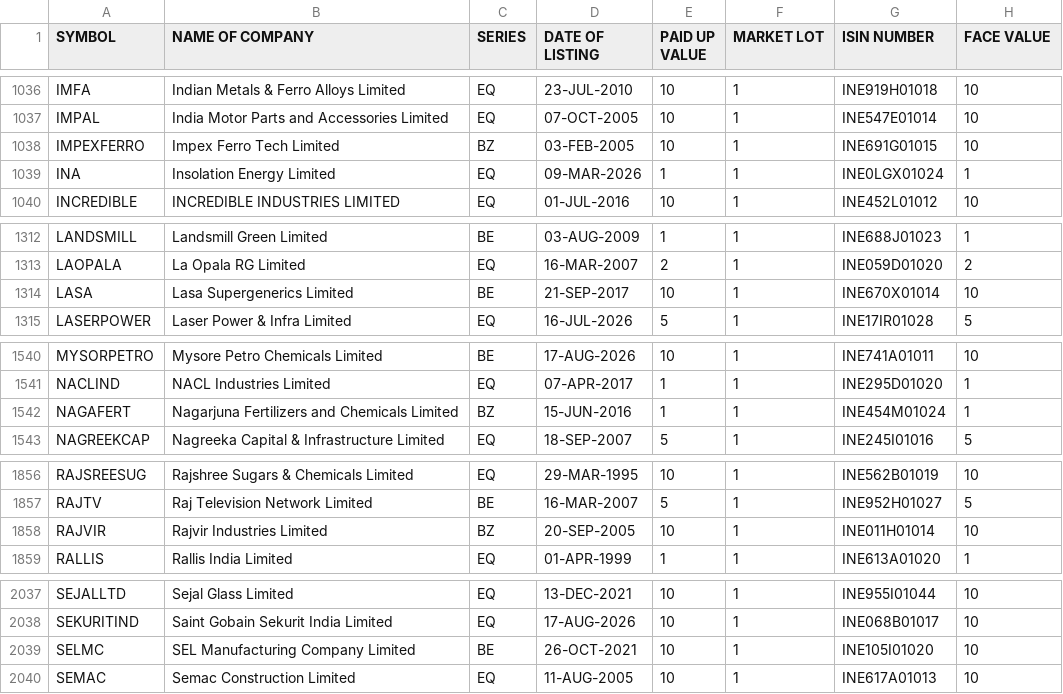
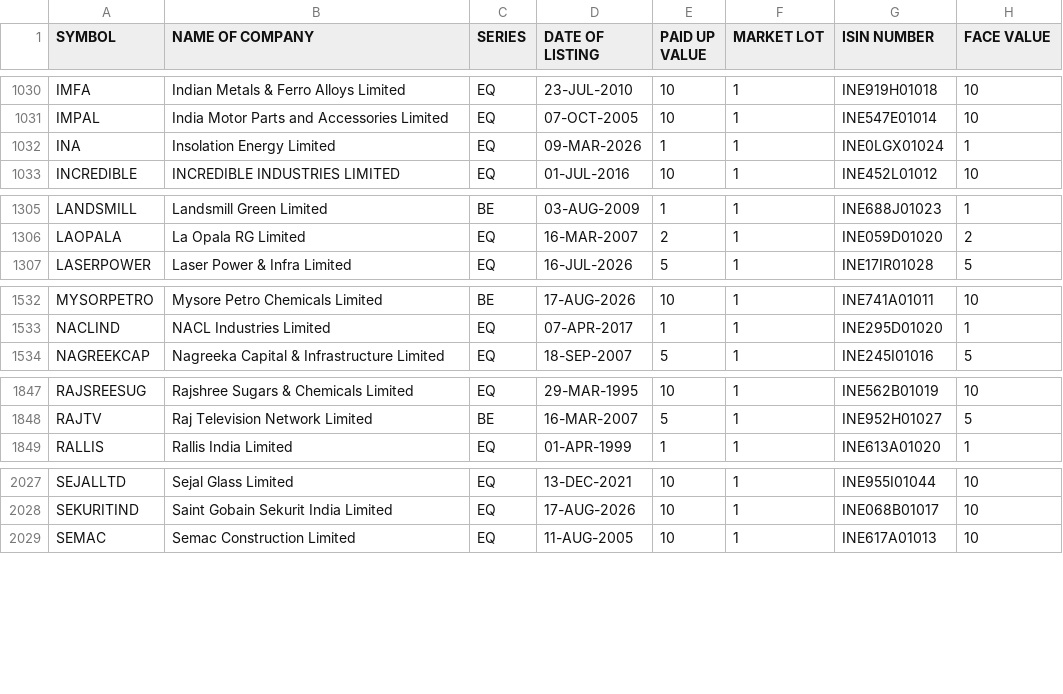
Before and after one commit to manoj-kholia/nse-scanner, a CSV file: EQUITY_L.csv, drawn as a sheet; only a part is shown, gaps mark what is left out; the diff covers the shown part only; the diff names each change by its address in the sheet, - before the commit and + after, or states it on an @@ line.

```diff
--- a/EQUITY_L.csv
+++ b/EQUITY_L.csv
-row 1038: IMPEXFERRO | Impex Ferro Tech Limited | BZ | 03-FEB-2005 | 10 | 1 | INE691G01015 | 10
-row 1314: LASA | Lasa Supergenerics Limited | BE | 21-SEP-2017 | 10 | 1 | INE670X01014 | 10
-row 1542: NAGAFERT | Nagarjuna Fertilizers and Chemicals Limited | BZ | 15-JUN-2016 | 1 | 1 | INE454M01024 | 1
-row 1858: RAJVIR | Rajvir Industries Limited | BZ | 20-SEP-2005 | 10 | 1 | INE011H01014 | 10
-row 2039: SELMC | SEL Manufacturing Company Limited | BE | 26-OCT-2021 | 10 | 1 | INE105I01020 | 10
```
Also changed, not shown: 9 removed rows and 1 edited cell elsewhere in this file, EQUITY_L_live.csv, cup_handle_signals.csv, 3 other files.
